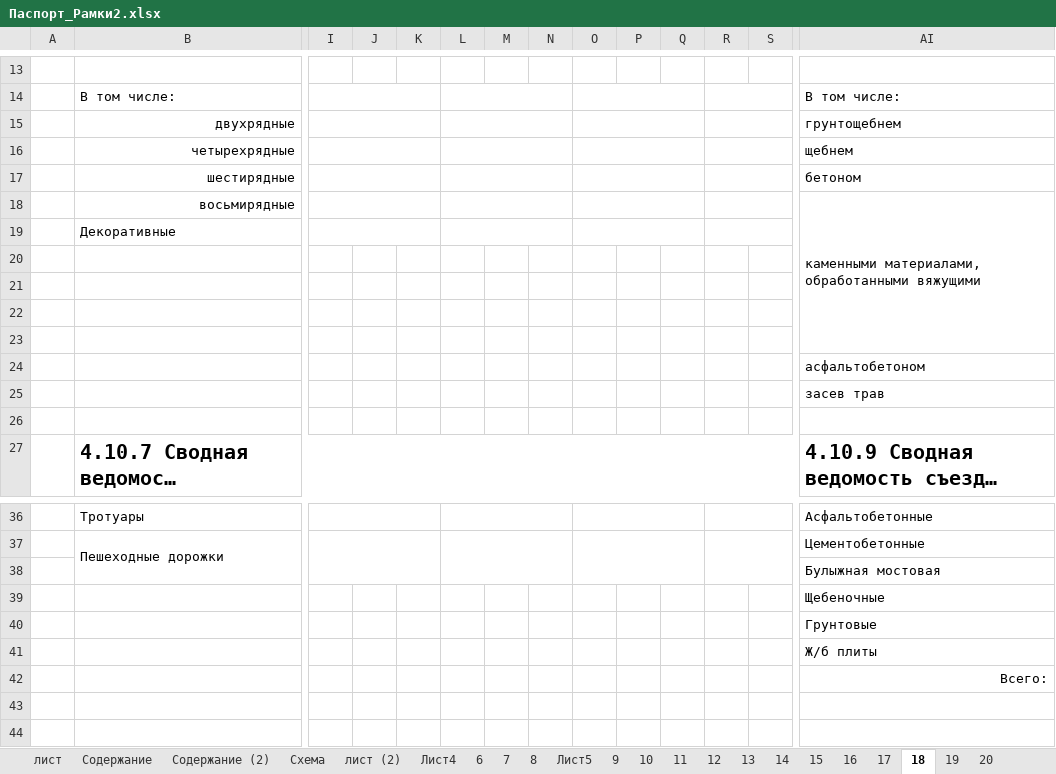
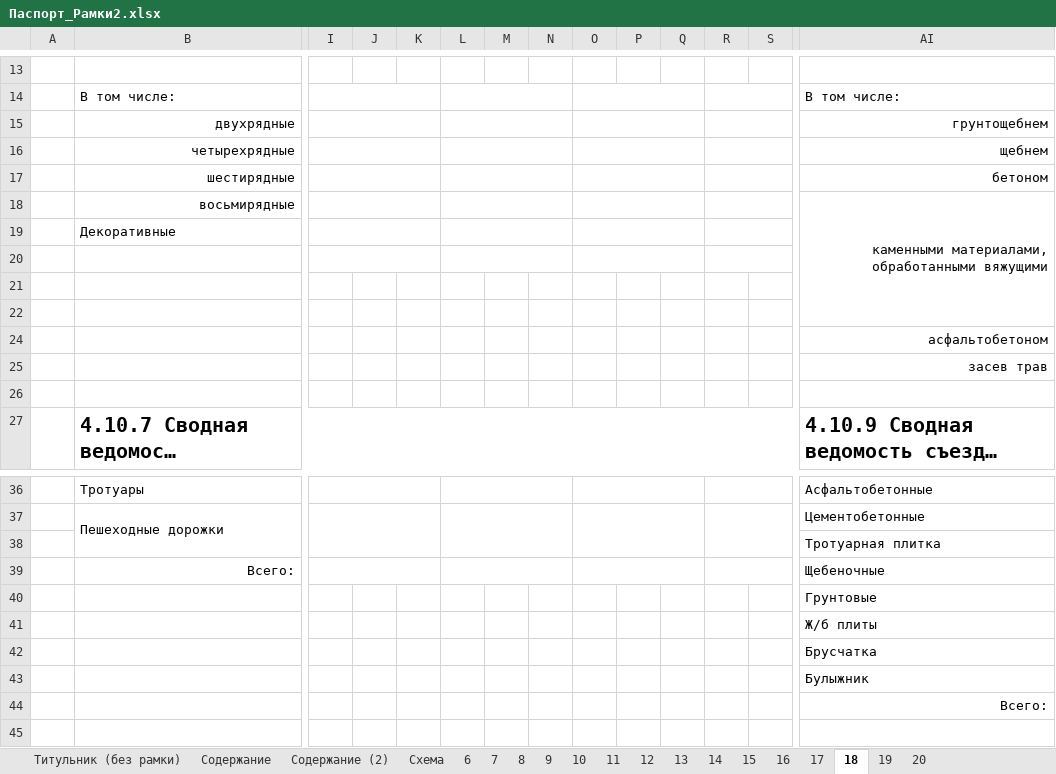
Before and after one commit to imarachedder/ReportGenerator, an Excel workbook: templates/Паспорт_Рамки2.xlsx, sheet 18, drawn as a sheet; only a part is shown, gaps mark what is left out; the shorter side is filled out with more unchanged rows; long unchanged cells end in …; values as stored, in another font and other column widths than the file's, no borders; removed rows and columns are numbered as before the commit, all else as after; rows hold the shown columns only; the diff covers the shown part only; the diff names each change by its address in the sheet, - before the commit and + after, or states it on an @@ line.

```diff
--- a/templates/Паспорт_Рамки2.xlsx (sheet 18)
+++ b/templates/Паспорт_Рамки2.xlsx (sheet 18)
@@ sheet tab hidden: лист @@
@@ sheet tab hidden: лист (2) @@
@@ sheet tab hidden: Лист4 @@
@@ sheet tab hidden: Лист5 @@
-AI15:AI18 alignment: left
+AI15:AI18 alignment: right
+B20:H20 merged
+I20:K20 merged
+L20:N20 merged
+O20:Q20 merged
+R20:T20 merged
-row 23: (empty)
-AI24:AI25 alignment: left
+AI24:AI25 alignment: right
-AI38: Булыжная мостовая
+AI38: Тротуарная плитка
-B39: (empty)
+B39: Всего:
+B39:H39 merged
+I39:K39 merged
+L39:N39 merged
+O39:Q39 merged
+R39:T39 merged
-row 42:  |  |  |  |  |  |  |  |  |  |  |  |  | Всего:
+row 42:  |  |  |  |  |  |  |  |  |  |  |  |  | Брусчатка
+row 43:  |  |  |  |  |  |  |  |  |  |  |  |  | Булыжник
+row 44:  |  |  |  |  |  |  |  |  |  |  |  |  | Всего:
```
Also changed, not shown: merged cells elsewhere in this sheet, sheet 6, sheet 17, sheet 10, sheet Содержание (2), sheet 9, sheet 11.
